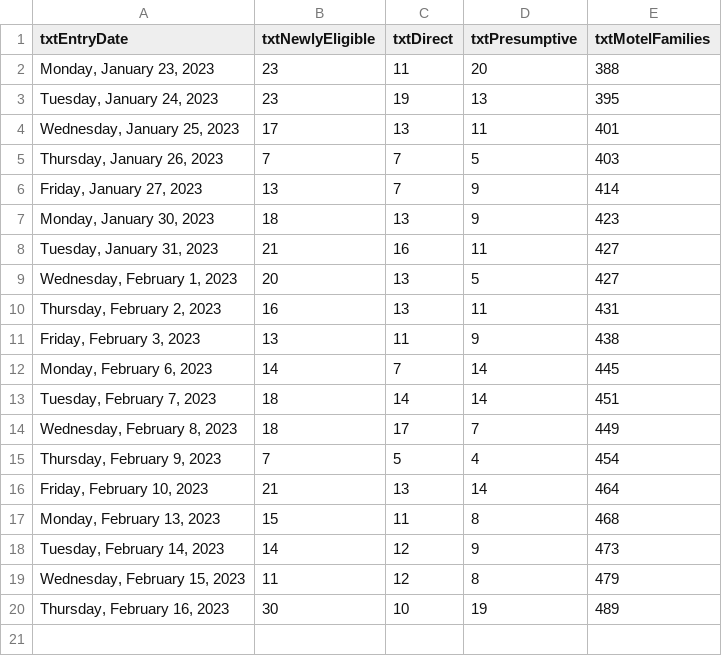
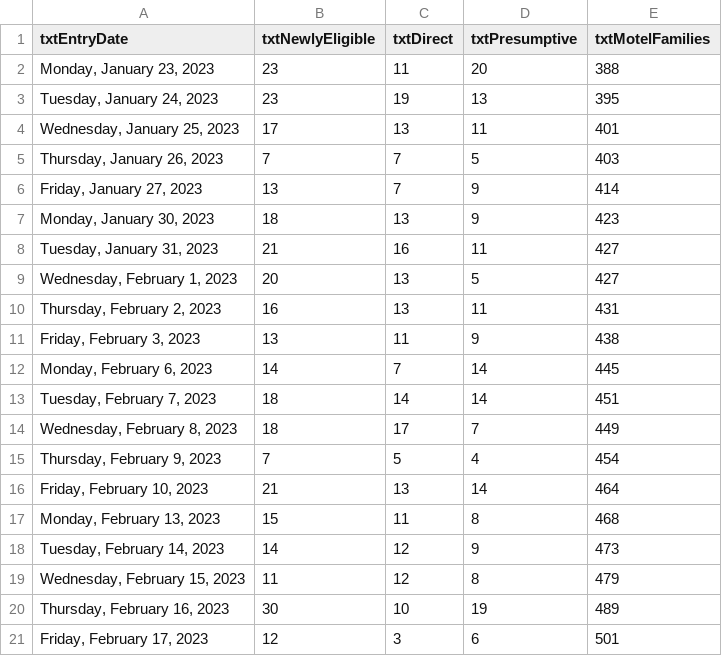
Before and after one commit to BostonGlobe/nr-scraper-housing-stabiliation-data, a CSV file: data/housing-stabilization.csv, drawn as a sheet.

```diff
--- a/data/housing-stabilization.csv
+++ b/data/housing-stabilization.csv
@@ -20 +20,2 @@ txtEntryDate,txtNewlyEligible,txtDirect,txtPresumptive,txtMotelFamilies
 "Thursday, February 16, 2023",30,10,19,489
+"Friday, February 17, 2023",12,3,6,501
```
